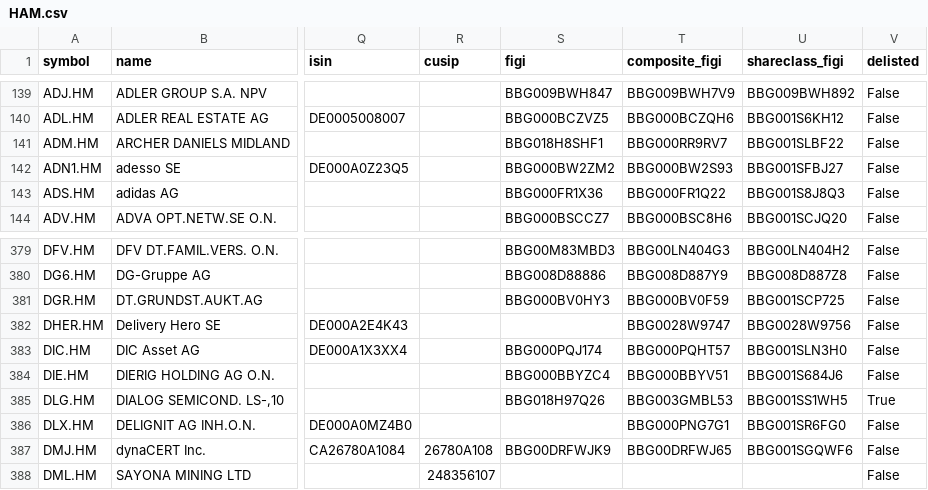
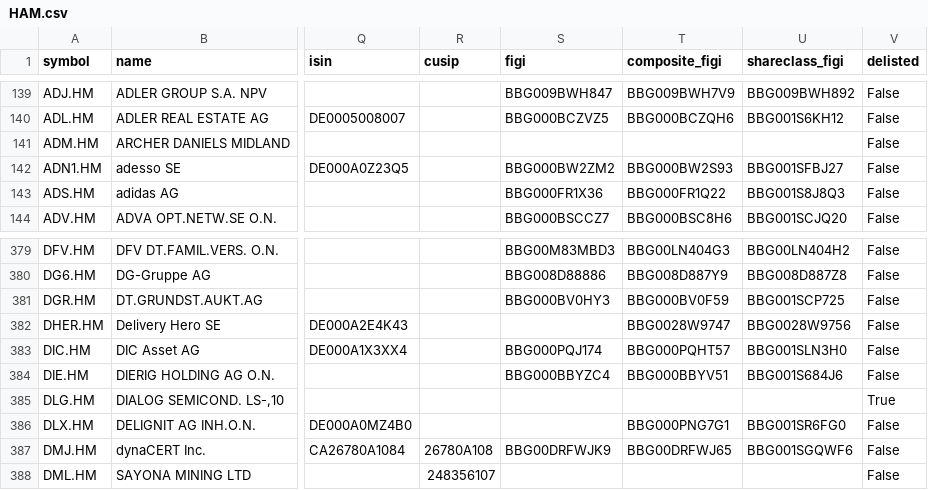
Before and after one commit to JerBouma/FinanceDatabase, a CSV file: database/equities/HAM.csv, drawn as a sheet; only a part is shown, gaps mark what is left out; the diff names each change by its address in the sheet, - before the commit and + after, or states it on an @@ line.

```diff
--- a/database/equities/HAM.csv
+++ b/database/equities/HAM.csv
-S141 (figi): BBG018H8SHF1
+S141 (figi): (empty)
-T141 (composite_figi): BBG000RR9RV7
+T141 (composite_figi): (empty)
-U141 (shareclass_figi): BBG001SLBF22
+U141 (shareclass_figi): (empty)
-S385 (figi): BBG018H97Q26
+S385 (figi): (empty)
-T385 (composite_figi): BBG003GMBL53
+T385 (composite_figi): (empty)
-U385 (shareclass_figi): BBG001SS1WH5
+U385 (shareclass_figi): (empty)
```
Also changed, not shown: database/equities/AQS.csv, database/equities/JNB.csv, 34 other files.
